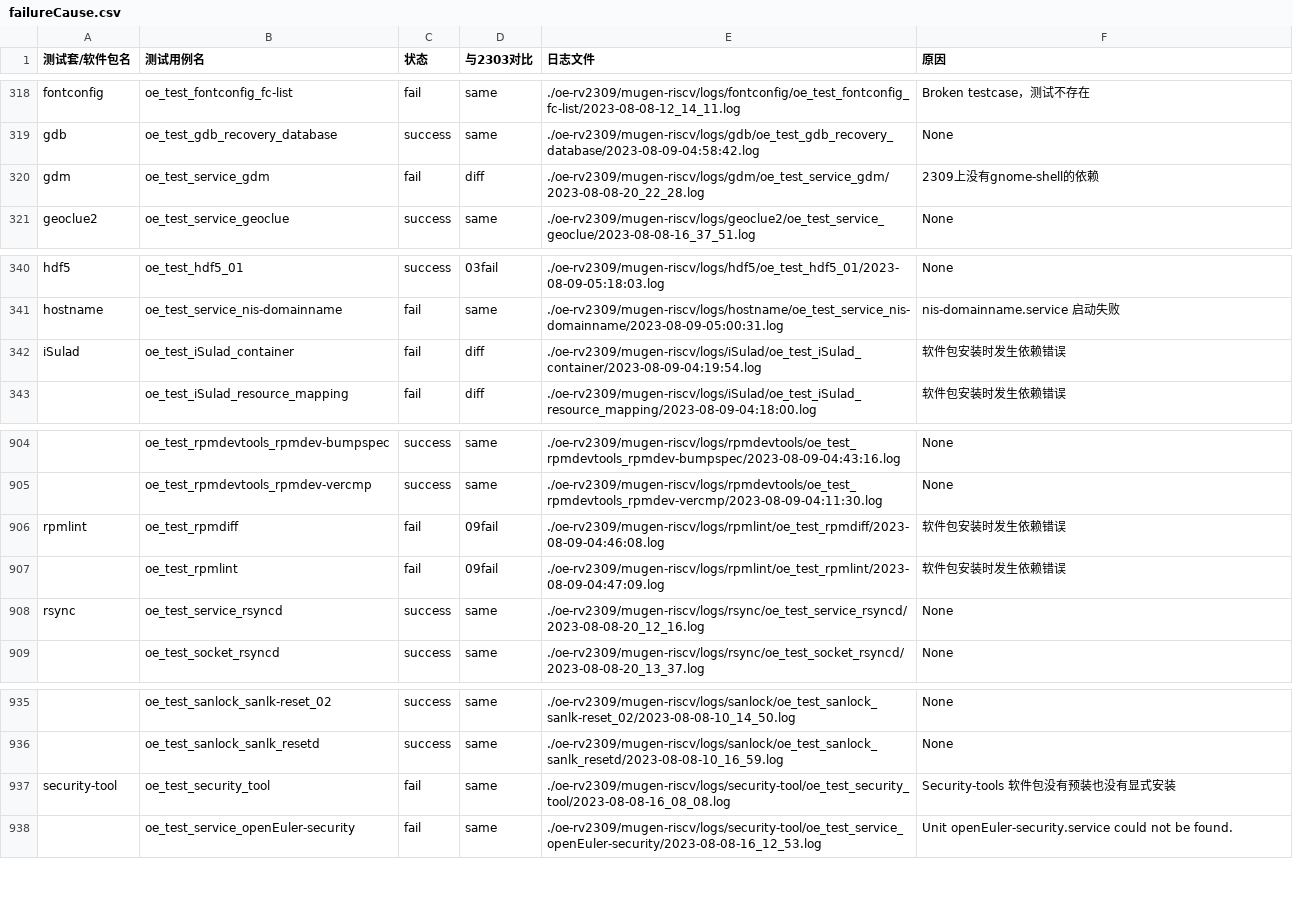
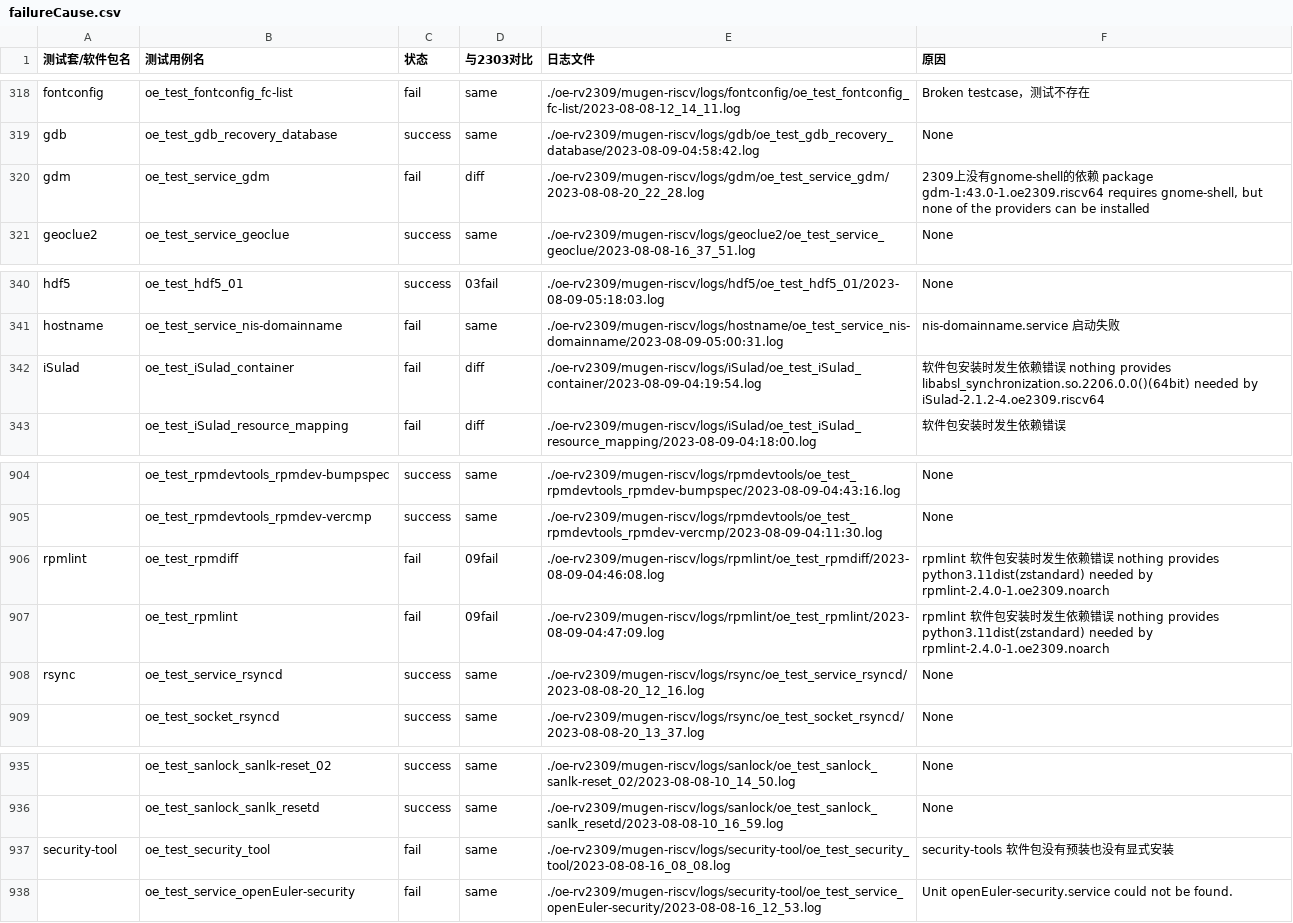
Before and after one commit to KotorinMinami/res_list, a CSV file: oe-rv2309/failureCause.csv, drawn as a sheet; only a part is shown, gaps mark what is left out; the diff covers the shown part only; the diff names each change by its address in the sheet, - before the commit and + after, or states it on an @@ line.

```diff
--- a/oe-rv2309/failureCause.csv
+++ b/oe-rv2309/failureCause.csv
-F320 (原因): …依赖
+F320 (原因): …依赖 package gdm-1:43.0-1.oe2309.riscv64 requires gnome-shell, but none of the providers can be installed
-F342 (原因): …依赖错误
+F342 (原因): …依赖错误 nothing provides libabsl_synchronization.so.2206.0.0()(64bit) needed by iSulad-2.1.2-4.oe2309.riscv64
-F906:F907 (原因): 软件包安装时发生依赖错误
+F906:F907 (原因): rpmlint 软件包安装时发生依赖错误 nothing provides python3.11dist(zstandard) needed by rpmlint-2.4.0-1.oe2309.noarch
-F937 (原因): Security-tools 软件包没有预装也没有显式安装
+F937 (原因): security-tools 软件包没有预装也没有显式安装
```
Also changed, not shown: 16 edited cells elsewhere in this file.
